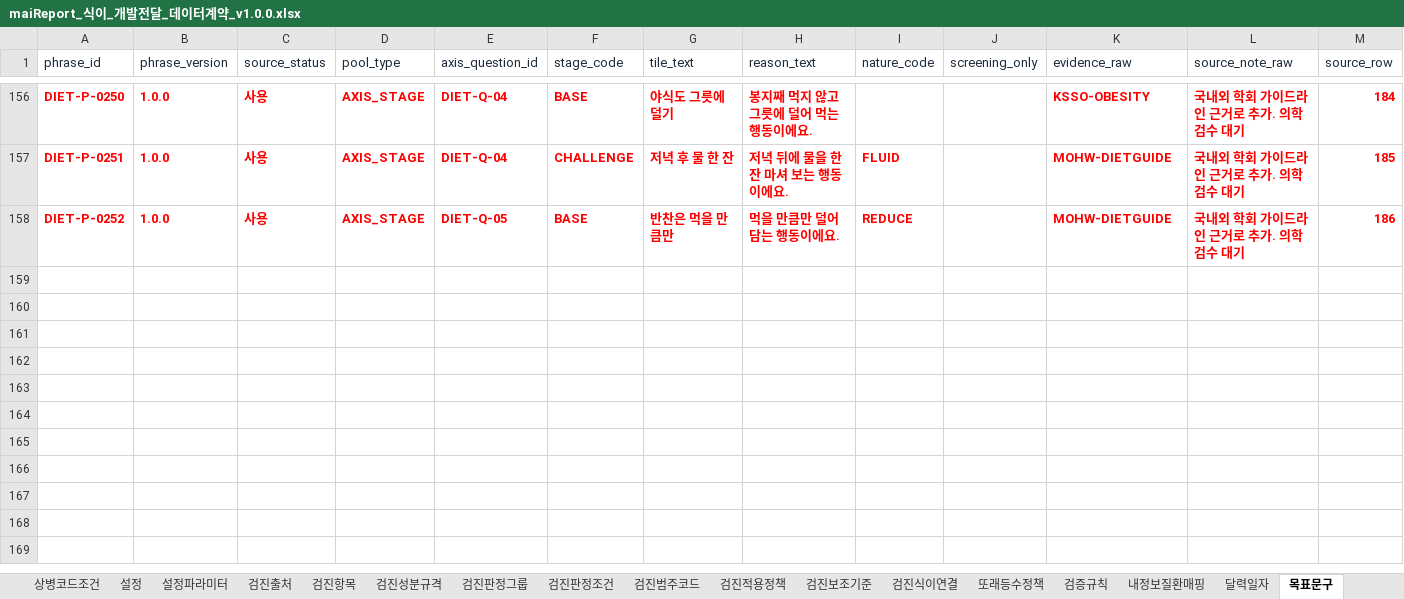
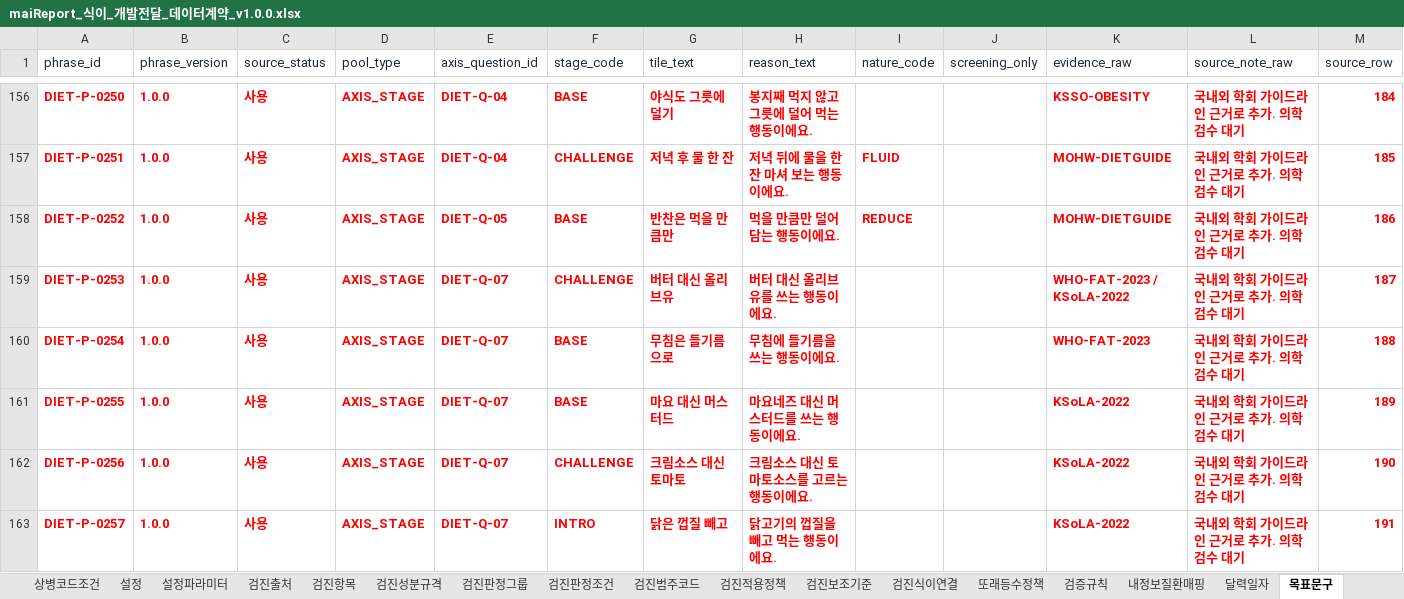
Before and after one commit to srleeinkorea/Project_maiReport, an Excel workbook: outputs/mai-report-policy/식이/maiReport_식이_개발전달_데이터계약_v1.0.0.xlsx, sheet 목표문구, drawn as a sheet; only a part is shown, gaps mark what is left out; values as stored, in another font and other column widths than the file's, no borders; table styles not drawn; the diff covers the shown part only; the diff names each change by its address in the sheet, - before the commit and + after, or states it on an @@ line.

```diff
--- a/outputs/mai-report-policy/식이/maiReport_식이_개발전달_데이터계약_v1.0.0.xlsx (sheet 목표문구)
+++ b/outputs/mai-report-policy/식이/maiReport_식이_개발전달_데이터계약_v1.0.0.xlsx (sheet 목표문구)
+row 159: DIET-P-0253 | 1.0.0 | 사용 | AXIS_STAGE | DIET-Q-07 | CHALLENGE | 버터 대신 올리브유 | 버터 대신 올리브유를 쓰는 행동이에요. |  |  | WHO-FAT-2023 / KSoLA-2022 | 국내외 학회 가이드라인 근거로 추가. 의학 검수 대기 | 187
+row 160: DIET-P-0254 | 1.0.0 | 사용 | AXIS_STAGE | DIET-Q-07 | BASE | 무침은 들기름으로 | 무침에 들기름을 쓰는 행동이에요. |  |  | WHO-FAT-2023 | 국내외 학회 가이드라인 근거로 추가. 의학 검수 대기 | 188
+row 161: DIET-P-0255 | 1.0.0 | 사용 | AXIS_STAGE | DIET-Q-07 | BASE | 마요 대신 머스터드 | 마요네즈 대신 머스터드를 쓰는 행동이에요. |  |  | KSoLA-2022 | 국내외 학회 가이드라인 근거로 추가. 의학 검수 대기 | 189
+row 162: DIET-P-0256 | 1.0.0 | 사용 | AXIS_STAGE | DIET-Q-07 | CHALLENGE | 크림소스 대신 토마토 | 크림소스 대신 토마토소스를 고르는 행동이에요. |  |  | KSoLA-2022 | 국내외 학회 가이드라인 근거로 추가. 의학 검수 대기 | 190
+row 163: DIET-P-0257 | 1.0.0 | 사용 | AXIS_STAGE | DIET-Q-07 | INTRO | 닭은 껍질 빼고 | 닭고기의 껍질을 빼고 먹는 행동이에요. |  |  | KSoLA-2022 | 국내외 학회 가이드라인 근거로 추가. 의학 검수 대기 | 191
```
Also changed, not shown: 5 added rows and 2 edited cells elsewhere in this sheet, sheet 노출조건, sheet 안내, outputs/mai-report-policy/식이/maiReport_식이_참조설정데이터_v1.0.0.xlsx.
